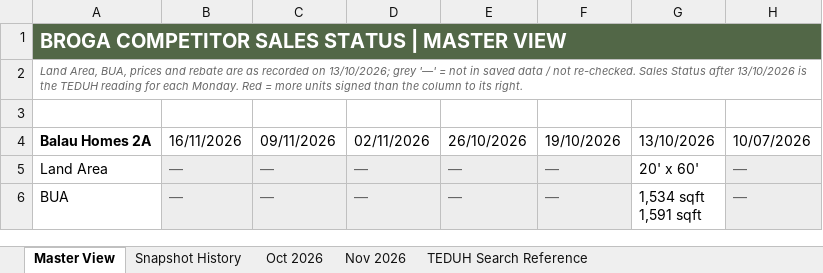
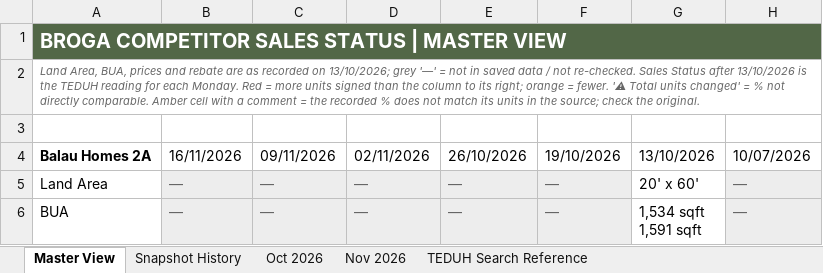
Before and after one commit to lumcy-abc/broga-competitor-sales-dashboard, an Excel workbook: Broga_Weekly_Tracking.xlsx, sheet Master View, drawn as a sheet; only a part is shown; values as stored, in another font and other column widths than the file's, no borders; the diff covers the shown part only; the diff names each change by its address in the sheet, - before the commit and + after, or states it on an @@ line.

```diff
--- a/Broga_Weekly_Tracking.xlsx (sheet Master View)
+++ b/Broga_Weekly_Tracking.xlsx (sheet Master View)
-A2: …to its right.
+A2: …to its right; orange = fewer. '⚠ Total units changed' = % not directly comparable. Amber cell with a comment = the recorded % does not match its units in the source; check the original.
```
Also changed, not shown: 3 edited cells and cell formats elsewhere in this sheet, Broga_Daily_Tracking.xlsx, 1 other file.
